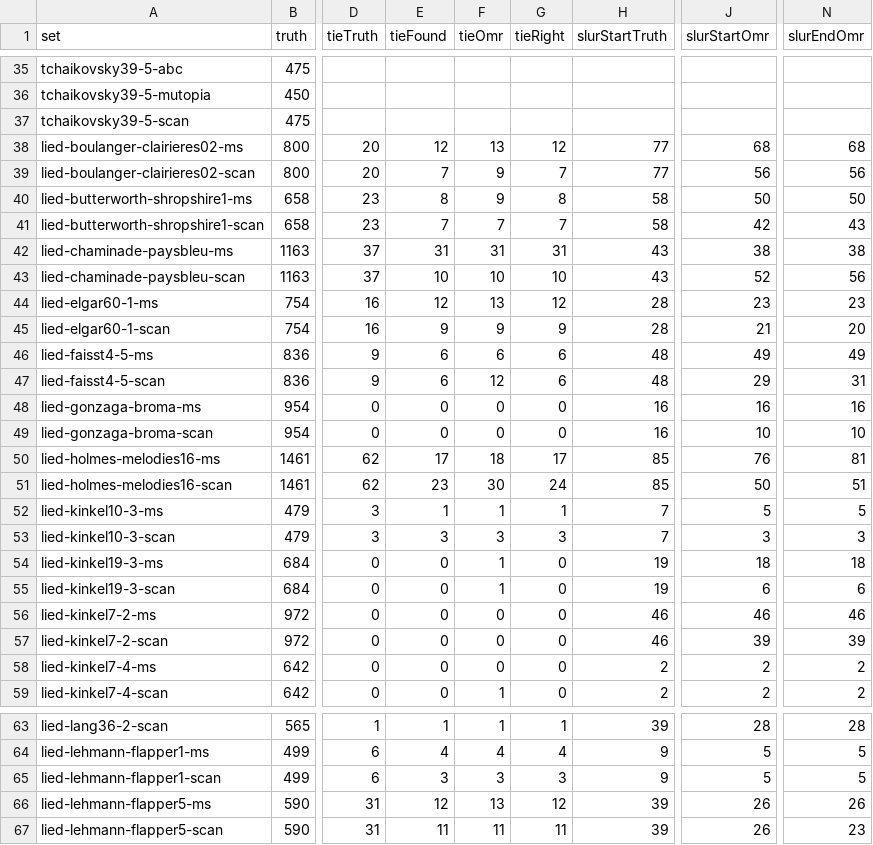
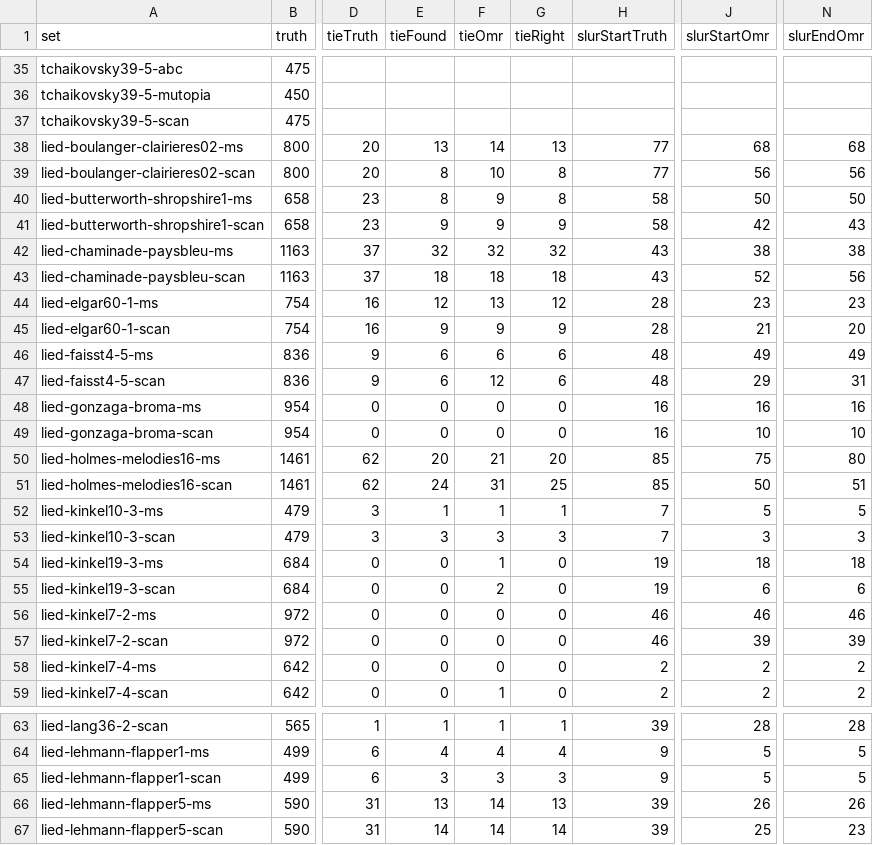
Before and after one commit to yotsuda/Calamo, a TSV file: docs/eval-sets.tsv, drawn as a sheet; only a part is shown, gaps mark what is left out; the diff covers the shown part only; the diff names each change by its address in the sheet, - before the commit and + after, or states it on an @@ line.

Commit message:
An arc from a note to the next at its pitch is a tie when its ends are weak: the development set's kinkel7-1 scan, an old print whose ties leave a dotted note past its dot and cross the other voice's eighth chords to the same note twelve to seventeen spaces on, detector42 seeing the start at 0.26-0.44 (tie_l or slur_l) and the end as tie_r 0.65-0.87, or one end only. DetectedTies reaches back from a sure tie_r twenty spaces instead of twelve when an arc's start, weak or a slur's, stands at the head (StartAt: nearest to it as Assign measures, not the other voice's beside it; a slur_l so taken goes to TieEndsAsSlur). DetectedSlurs ties a sure start that found no end to the next chord at the same notes, nothing but the other voice between (TieNext), when the arc's ink runs to it (JoinedTo, Joined aimed at a point), and two weak ends on two such chords likewise, not a fermata's or a bracket's. Page 2 of the scan: 2 -> 8 of 13 ties, none wrong. Development set: notes the same on all 30, ties found 7-1-ms 12 -> 16, 7-1-scan 6 -> 14, 7-6-ms 8 -> 9, 10-6-scan 0 -> 1 (its bar 13's d''( d'') over a melisma read as a tie, the reader's rule as Pair's, one slur fewer). Evaluation set: notes +1 / +2 / -1 (schumann15-7-mutopia), ties found 272 -> 300 on the scans, 108 -> 114 ms, 275 -> 284 other, wrong 28 -> 33 / 6 / 1 -> 0, slurs 534 -> 533 found and 136 -> 134 wrong. check -Detector 0 better 0 WORSE; the rules' path untouched.

```diff
--- a/docs/eval-sets.tsv
+++ b/docs/eval-sets.tsv
-E38 (tieFound): 12
+E38 (tieFound): 13
-F38 (tieOmr): 13
+F38 (tieOmr): 14
-G38 (tieRight): 12
+G38 (tieRight): 13
-E39 (tieFound): 7
+E39 (tieFound): 8
-F39 (tieOmr): 9
+F39 (tieOmr): 10
-G39 (tieRight): 7
+G39 (tieRight): 8
-E41 (tieFound): 7
+E41 (tieFound): 9
-F41 (tieOmr): 7
+F41 (tieOmr): 9
-G41 (tieRight): 7
+G41 (tieRight): 9
-E42 (tieFound): 31
+E42 (tieFound): 32
-F42 (tieOmr): 31
+F42 (tieOmr): 32
-G42 (tieRight): 31
+G42 (tieRight): 32
-E43 (tieFound): 10
+E43 (tieFound): 18
-F43 (tieOmr): 10
+F43 (tieOmr): 18
-G43 (tieRight): 10
+G43 (tieRight): 18
-E50 (tieFound): 17
+E50 (tieFound): 20
-F50 (tieOmr): 18
+F50 (tieOmr): 21
-G50 (tieRight): 17
+G50 (tieRight): 20
-J50 (slurStartOmr): 76
+J50 (slurStartOmr): 75
-N50 (slurEndOmr): 81
+N50 (slurEndOmr): 80
-E51 (tieFound): 23
+E51 (tieFound): 24
-F51 (tieOmr): 30
+F51 (tieOmr): 31
-G51 (tieRight): 24
+G51 (tieRight): 25
-F55 (tieOmr): 1
+F55 (tieOmr): 2
-E66 (tieFound): 12
+E66 (tieFound): 13
-F66 (tieOmr): 13
+F66 (tieOmr): 14
-G66 (tieRight): 12
+G66 (tieRight): 13
-E67 (tieFound): 11
+E67 (tieFound): 14
-F67 (tieOmr): 11
+F67 (tieOmr): 14
-G67 (tieRight): 11
+G67 (tieRight): 14
-J67 (slurStartOmr): 26
+J67 (slurStartOmr): 25
```
Also changed, not shown: 32 edited cells elsewhere in this file, docs/dev-sets.tsv, 2 other files.
